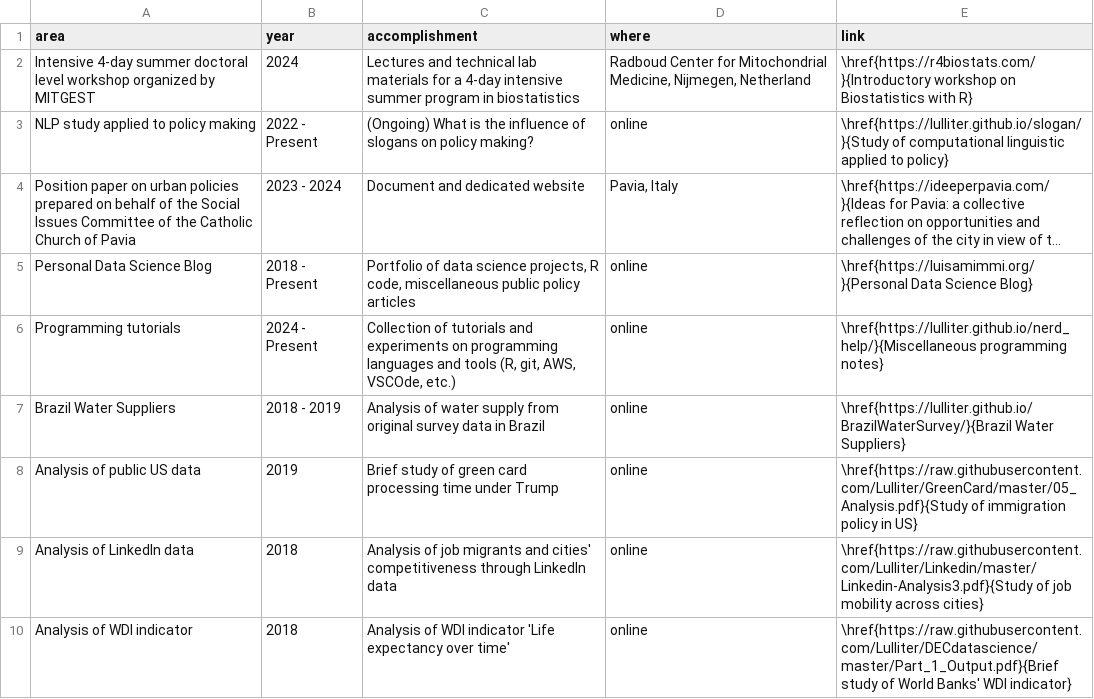
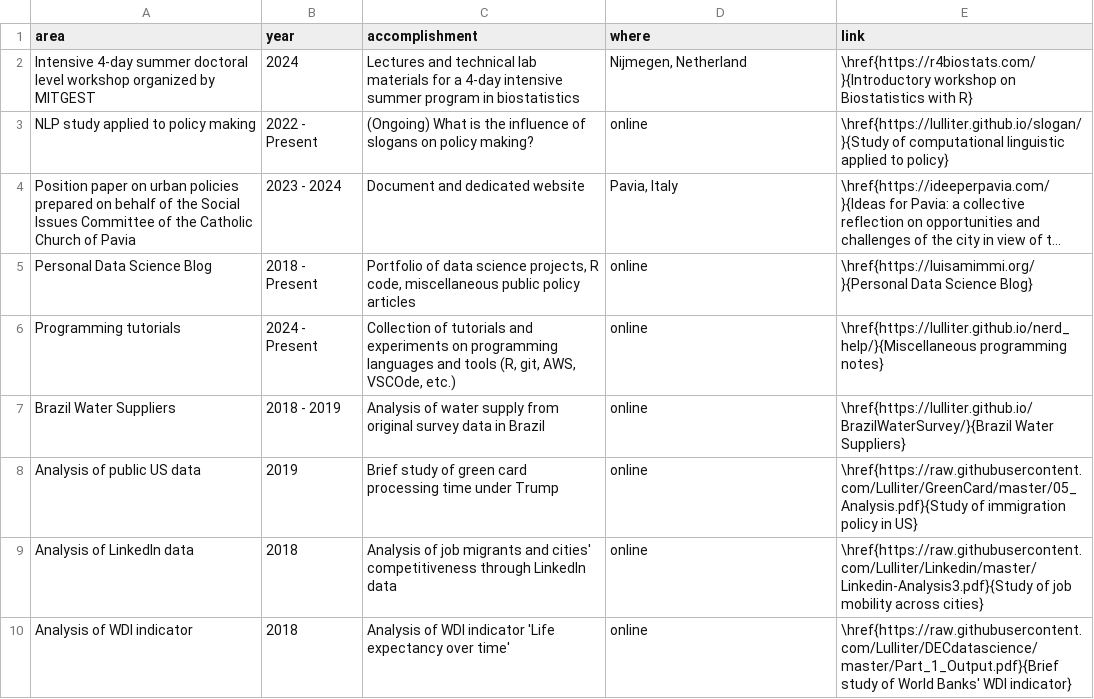
Before and after one commit to Lulliter/cv_typst, a CSV file: data/projects.csv, drawn as a sheet; long unchanged cells end in …; the diff names each change by its address in the sheet, - before the commit and + after, or states it on an @@ line.

```diff
--- a/data/projects.csv
+++ b/data/projects.csv
-D2 (where): Radboud Center for Mitochondrial Medicine, Nijmegen, Netherland
+D2 (where): Nijmegen, Netherland
```
Also changed, not shown: data/projects_ita.csv, data/work.csv, 9 other files.
